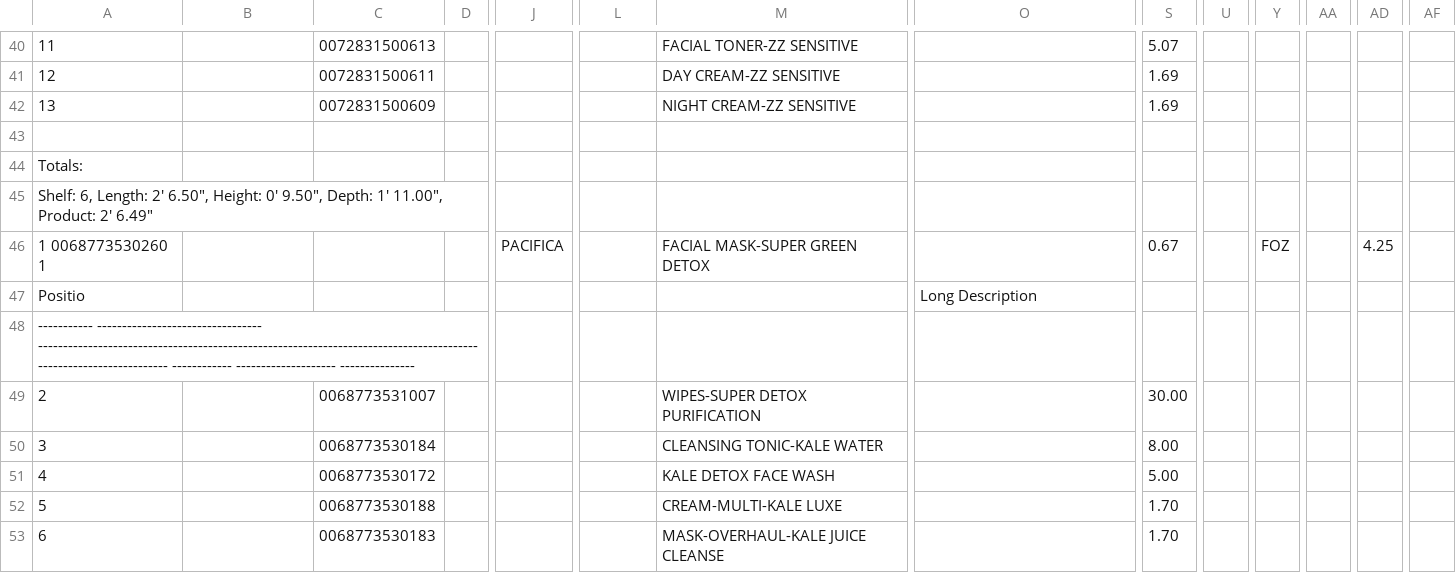
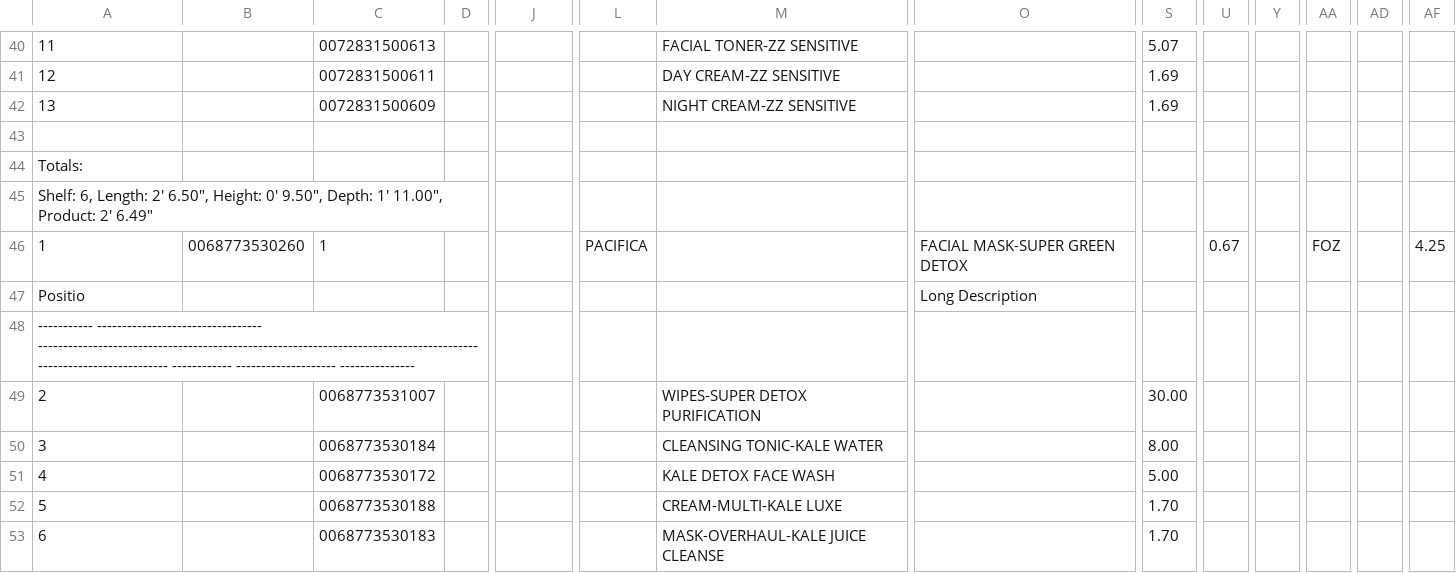
Before and after one commit to bfalls/vitdb, a CSV file: shell/planograms/cosmetics-fixture.csv, drawn as a sheet; only a part is shown, gaps mark what is left out; removed rows and columns are numbered as before the commit, all else as after; rows hold the shown columns only; the diff names each change by its address in the sheet, - before the commit and + after, or states it on an @@ line.

```diff
--- a/shell/planograms/cosmetics-fixture.csv
+++ b/shell/planograms/cosmetics-fixture.csv
-row 46: 1 0068773530260 1 |  |  |  | PACIFICA |  | FACIAL MASK-SUPER GREEN DETOX |  | 0.67 |  | FOZ |  | 4.25
+row 46: 1 | 0068773530260 | 1 |  |  | PACIFICA |  | FACIAL MASK-SUPER GREEN DETOX |  | 0.67 |  | FOZ |  | 4.25
```
Also changed, not shown: shell/planograms/bar-soap-travel-trial.csv, shell/planograms/digestive health.csv, 25 other files.
